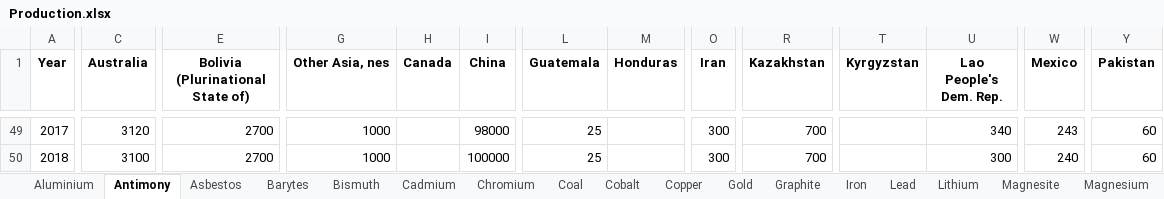
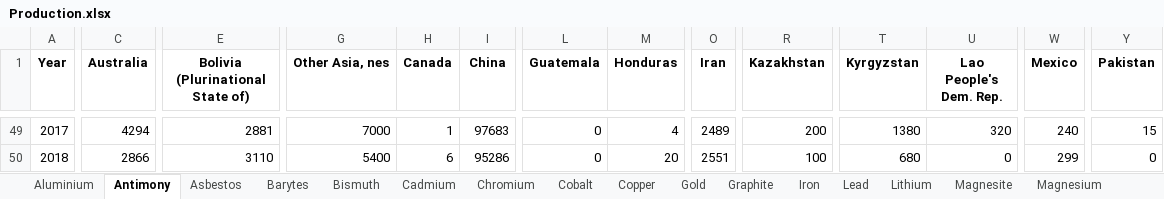
Before and after one commit to akoyamp/geopolrisk-py, an Excel workbook: lib/Production.xlsx, sheet Antimony, drawn as a sheet; only a part is shown, gaps mark what is left out; values as stored, in another font and other column widths than the file's, no borders; the diff covers the shown part only; the diff names each change by its address in the sheet, - before the commit and + after, or states it on an @@ line.

```diff
--- a/lib/Production.xlsx (sheet Antimony)
+++ b/lib/Production.xlsx (sheet Antimony)
-C49 (Australia): 3120
+C49 (Australia): 4294
-E49 (Bolivia (Plurinational State of)): 2700
+E49 (Bolivia (Plurinational State of)): 2881
-G49 (Other Asia, nes): 1000
+G49 (Other Asia, nes): 7000
-H49 (Canada): (empty)
+H49 (Canada): 1
-I49 (China): 98000
+I49 (China): 97683
-L49:L50 (Guatemala): 25
+L49:L50 (Guatemala): 0
-M49 (Honduras): (empty)
+M49 (Honduras): 4
-O49 (Iran): 300
+O49 (Iran): 2489
-R49 (Kazakhstan): 700
+R49 (Kazakhstan): 200
-T49 (Kyrgyzstan): (empty)
+T49 (Kyrgyzstan): 1380
-U49 (Lao People's Dem. Rep.): 340
+U49 (Lao People's Dem. Rep.): 320
-W49 (Mexico): 243
+W49 (Mexico): 240
-Y49 (Pakistan): 60
+Y49 (Pakistan): 15
-C50 (Australia): 3100
+C50 (Australia): 2866
-E50 (Bolivia (Plurinational State of)): 2700
+E50 (Bolivia (Plurinational State of)): 3110
-G50 (Other Asia, nes): 1000
+G50 (Other Asia, nes): 5400
-H50 (Canada): (empty)
+H50 (Canada): 6
-I50 (China): 100000
+I50 (China): 95286
-M50 (Honduras): (empty)
+M50 (Honduras): 20
-O50 (Iran): 300
+O50 (Iran): 2551
-R50 (Kazakhstan): 700
+R50 (Kazakhstan): 100
-T50 (Kyrgyzstan): (empty)
+T50 (Kyrgyzstan): 680
-U50 (Lao People's Dem. Rep.): 300
+U50 (Lao People's Dem. Rep.): 0
-W50 (Mexico): 240
+W50 (Mexico): 299
-Y50 (Pakistan): 60
+Y50 (Pakistan): 0
```
Also changed, not shown: 68 edited cells and cell formats elsewhere in this sheet, sheet Petroleum, sheet Natural gas, sheet Coal, sheet Lead, sheet Aluminium, other sheet tabs, 3 other files.
